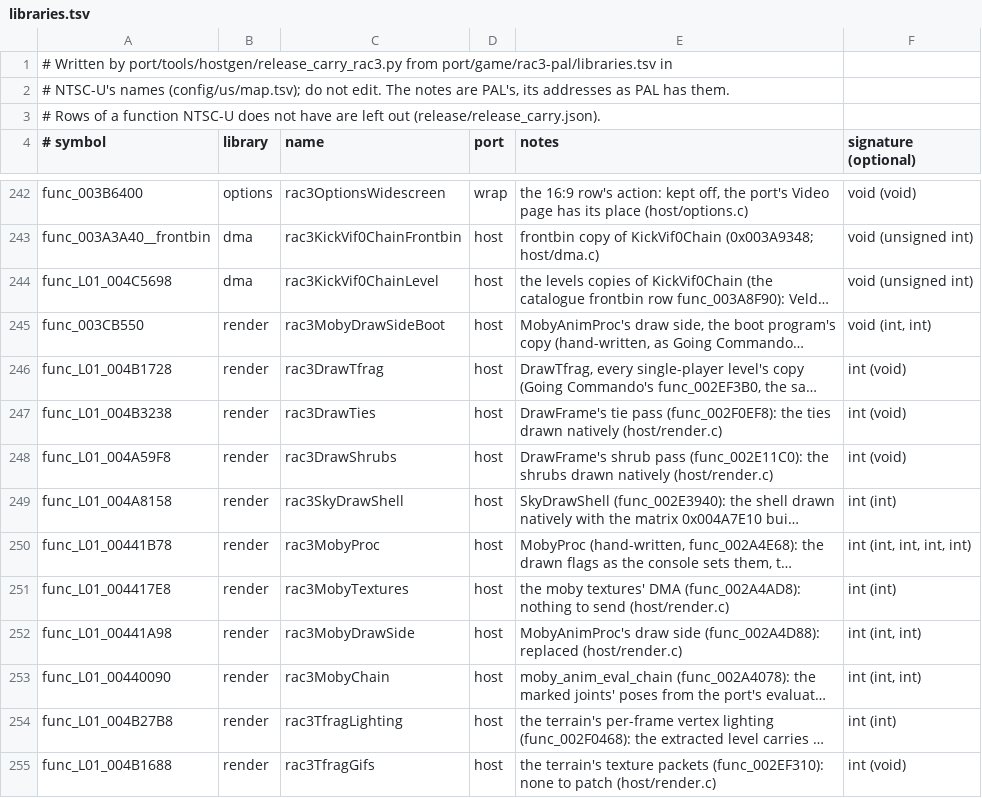
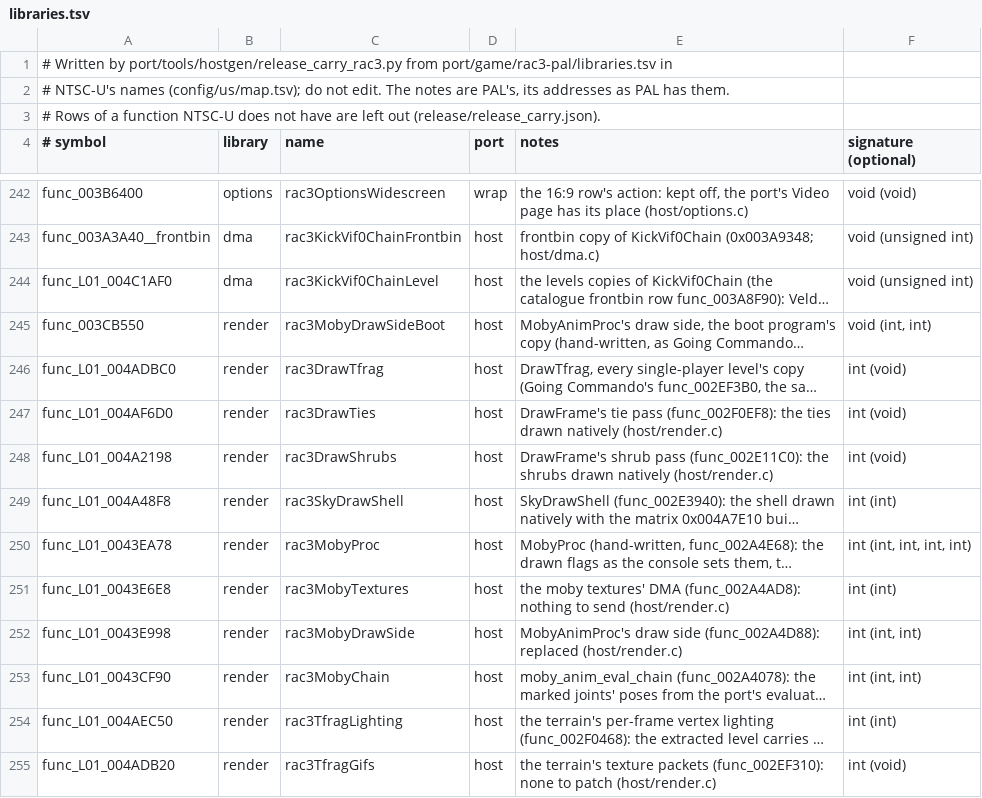
Before and after one commit to OpenRAC/OpenRAC, a TSV file: port/game/rac3-ntsc/libraries.tsv, drawn as a sheet; only a part is shown, gaps mark what is left out; long unchanged cells end in …; the diff covers the shown part only; the diff names each change by its address in the sheet, - before the commit and + after, or states it on an @@ line.

Commit message:
feat(rac3-ntsc): the levels translated from the disc's level programs
NTSC-U's level catalogue (config/us/levels/functions.tsv) places every level function, each translated from its instructions on the disc: rac3-decomp's level C is named by PAL's levels and reads PAL's level data, which NTSC-U has elsewhere. The level rows of rac3-pal's libraries.tsv bind NTSC-U's copies.

```diff
--- a/port/game/rac3-ntsc/libraries.tsv
+++ b/port/game/rac3-ntsc/libraries.tsv
-A244 (# symbol): func_L01_004C5698
+A244 (# symbol): func_L01_004C1AF0
-A246 (# symbol): func_L01_004B1728
+A246 (# symbol): func_L01_004ADBC0
-A247 (# symbol): func_L01_004B3238
+A247 (# symbol): func_L01_004AF6D0
-A248 (# symbol): func_L01_004A59F8
+A248 (# symbol): func_L01_004A2198
-A249 (# symbol): func_L01_004A8158
+A249 (# symbol): func_L01_004A48F8
-A250 (# symbol): func_L01_00441B78
+A250 (# symbol): func_L01_0043EA78
-A251 (# symbol): func_L01_004417E8
+A251 (# symbol): func_L01_0043E6E8
-A252 (# symbol): func_L01_00441A98
+A252 (# symbol): func_L01_0043E998
-A253 (# symbol): func_L01_00440090
+A253 (# symbol): func_L01_0043CF90
-A254 (# symbol): func_L01_004B27B8
+A254 (# symbol): func_L01_004AEC50
-A255 (# symbol): func_L01_004B1688
+A255 (# symbol): func_L01_004ADB20
```
Also changed, not shown: 11 edited cells elsewhere in this file, port/game/rac3-ntsc/host/rac3_names.tsv, 2 other files.
